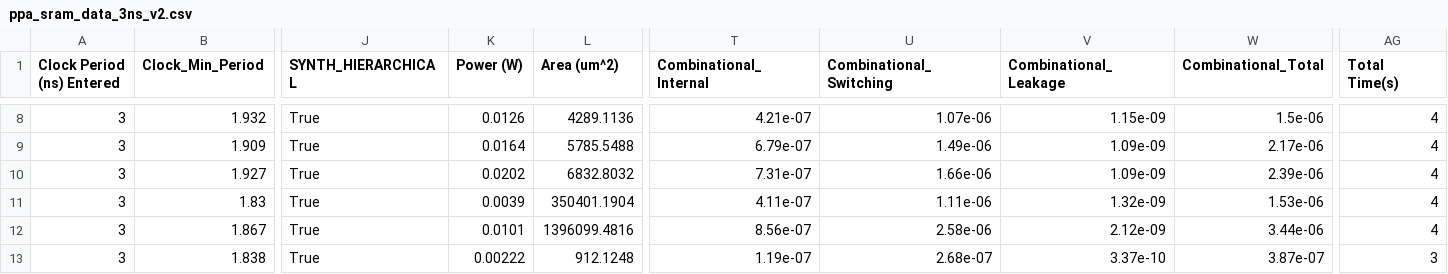
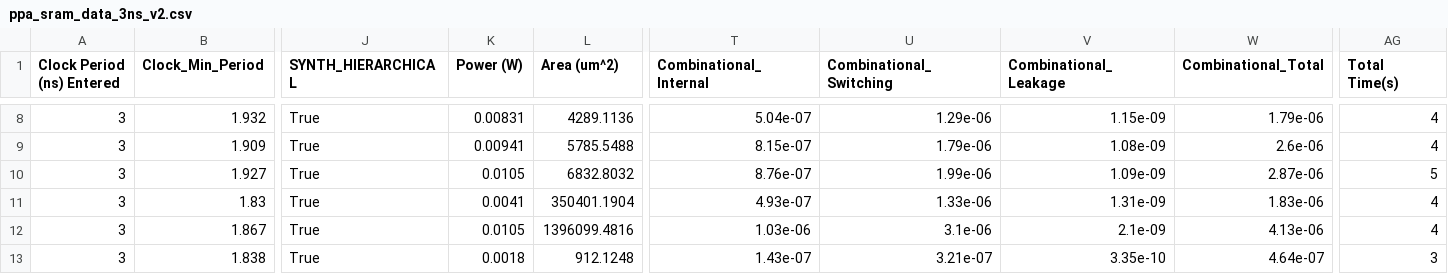
Before and after one commit to zymeng3001/pyPPA, a CSV file: nov_arch_explore/sram_sweep_data/ppa_sram_data_3ns_v2.csv, drawn as a sheet; only a part is shown, gaps mark what is left out; the diff covers the shown part only; the diff names each change by its address in the sheet, - before the commit and + after, or states it on an @@ line.

```diff
--- a/nov_arch_explore/sram_sweep_data/ppa_sram_data_3ns_v2.csv
+++ b/nov_arch_explore/sram_sweep_data/ppa_sram_data_3ns_v2.csv
-K8 (Power (W)): 0.0126
+K8 (Power (W)): 0.00831
-T8 (Combinational_Internal): 4.21e-07
+T8 (Combinational_Internal): 5.04e-07
-U8 (Combinational_Switching): 1.07e-06
+U8 (Combinational_Switching): 1.29e-06
-W8 (Combinational_Total): 1.5e-06
+W8 (Combinational_Total): 1.79e-06
-K9 (Power (W)): 0.0164
+K9 (Power (W)): 0.00941
-T9 (Combinational_Internal): 6.79e-07
+T9 (Combinational_Internal): 8.15e-07
-U9 (Combinational_Switching): 1.49e-06
+U9 (Combinational_Switching): 1.79e-06
-V9 (Combinational_Leakage): 1.09e-09
+V9 (Combinational_Leakage): 1.08e-09
-W9 (Combinational_Total): 2.17e-06
+W9 (Combinational_Total): 2.6e-06
-K10 (Power (W)): 0.0202
+K10 (Power (W)): 0.0105
-T10 (Combinational_Internal): 7.31e-07
+T10 (Combinational_Internal): 8.76e-07
-U10 (Combinational_Switching): 1.66e-06
+U10 (Combinational_Switching): 1.99e-06
-W10 (Combinational_Total): 2.39e-06
+W10 (Combinational_Total): 2.87e-06
-AG10 (Total Time(s)): 4
+AG10 (Total Time(s)): 5
-K11 (Power (W)): 0.0039
+K11 (Power (W)): 0.0041
-T11 (Combinational_Internal): 4.11e-07
+T11 (Combinational_Internal): 4.93e-07
-U11 (Combinational_Switching): 1.11e-06
+U11 (Combinational_Switching): 1.33e-06
-V11 (Combinational_Leakage): 1.32e-09
+V11 (Combinational_Leakage): 1.31e-09
-W11 (Combinational_Total): 1.53e-06
+W11 (Combinational_Total): 1.83e-06
-K12 (Power (W)): 0.0101
+K12 (Power (W)): 0.0105
-T12 (Combinational_Internal): 8.56e-07
+T12 (Combinational_Internal): 1.03e-06
-U12 (Combinational_Switching): 2.58e-06
+U12 (Combinational_Switching): 3.1e-06
-V12 (Combinational_Leakage): 2.12e-09
+V12 (Combinational_Leakage): 2.1e-09
-W12 (Combinational_Total): 3.44e-06
+W12 (Combinational_Total): 4.13e-06
-K13 (Power (W)): 0.00222
+K13 (Power (W)): 0.0018
-T13 (Combinational_Internal): 1.19e-07
+T13 (Combinational_Internal): 1.43e-07
-U13 (Combinational_Switching): 2.68e-07
+U13 (Combinational_Switching): 3.21e-07
-V13 (Combinational_Leakage): 3.37e-10
+V13 (Combinational_Leakage): 3.35e-10
-W13 (Combinational_Total): 3.87e-07
+W13 (Combinational_Total): 4.64e-07
```
Also changed, not shown: 98 edited cells elsewhere in this file, 8 other files.
